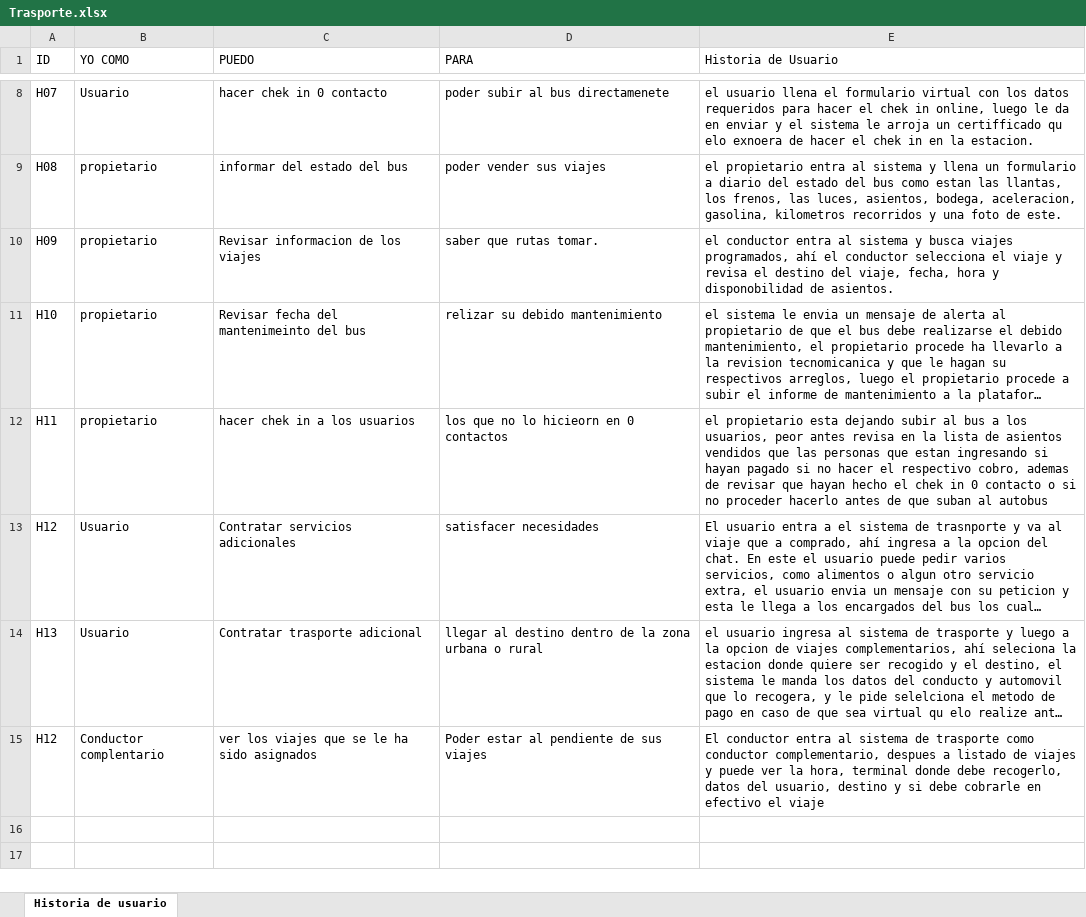
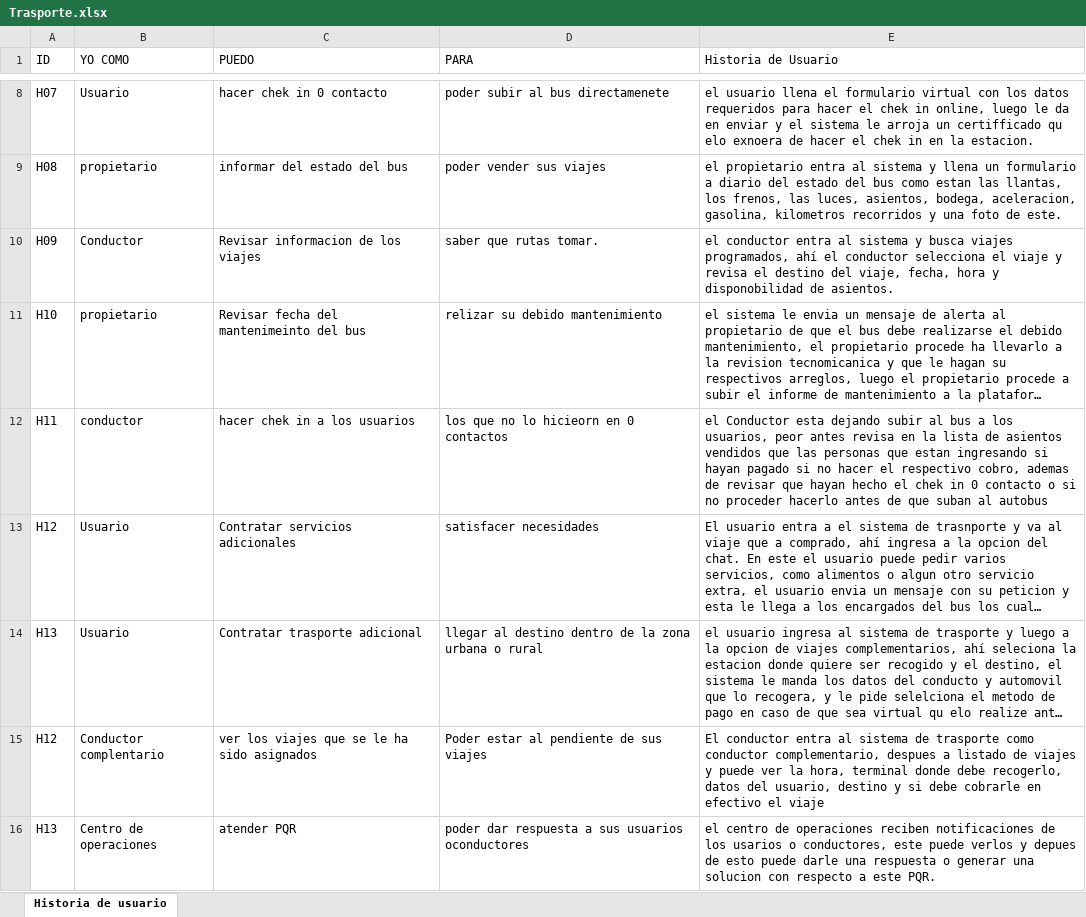
Before and after one commit to andrees971/Sistema_de_trasporte, an Excel workbook: Trasporte.xlsx, sheet Historia de usuario, drawn as a sheet; only a part is shown, gaps mark what is left out; long unchanged cells end in …; values as stored, in another font and other column widths than the file's, no borders; table styles not drawn; the diff names each change by its address in the sheet, - before the commit and + after, or states it on an @@ line.

```diff
--- a/Trasporte.xlsx (sheet Historia de usuario)
+++ b/Trasporte.xlsx (sheet Historia de usuario)
-B10 (YO COMO): propietario
+B10 (YO COMO): Conductor
-B12 (YO COMO): propietario
+B12 (YO COMO): conductor
-E12 (Historia de Usuario): el propietario esta dejando…
+E12 (Historia de Usuario): el Conductor esta dejando…
+row 16: H13 | Centro de operaciones | atender PQR | poder dar respuesta a sus usuarios oconductores | el centro de operaciones reciben notificaciones de los usarios o conductores, este puede verlos y depues de esto puede darle una respuesta o generar una solucion con respecto a este PQR.
```
Also changed, not shown: 4 other files.
